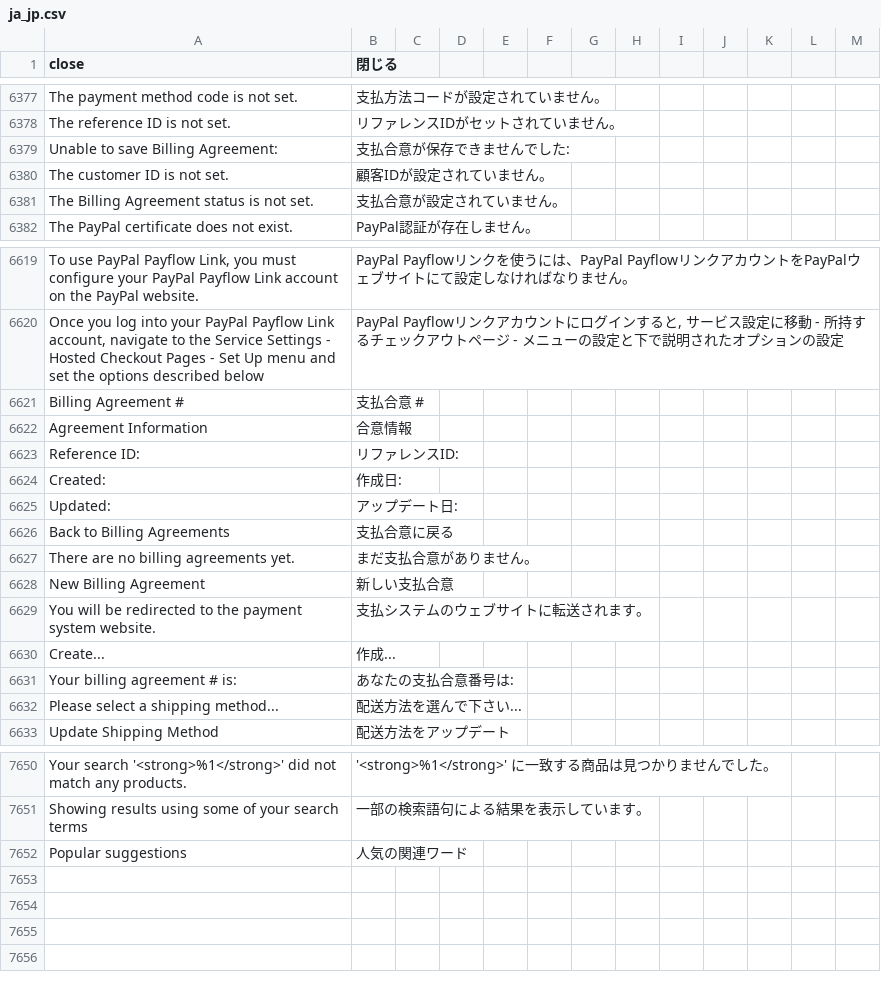
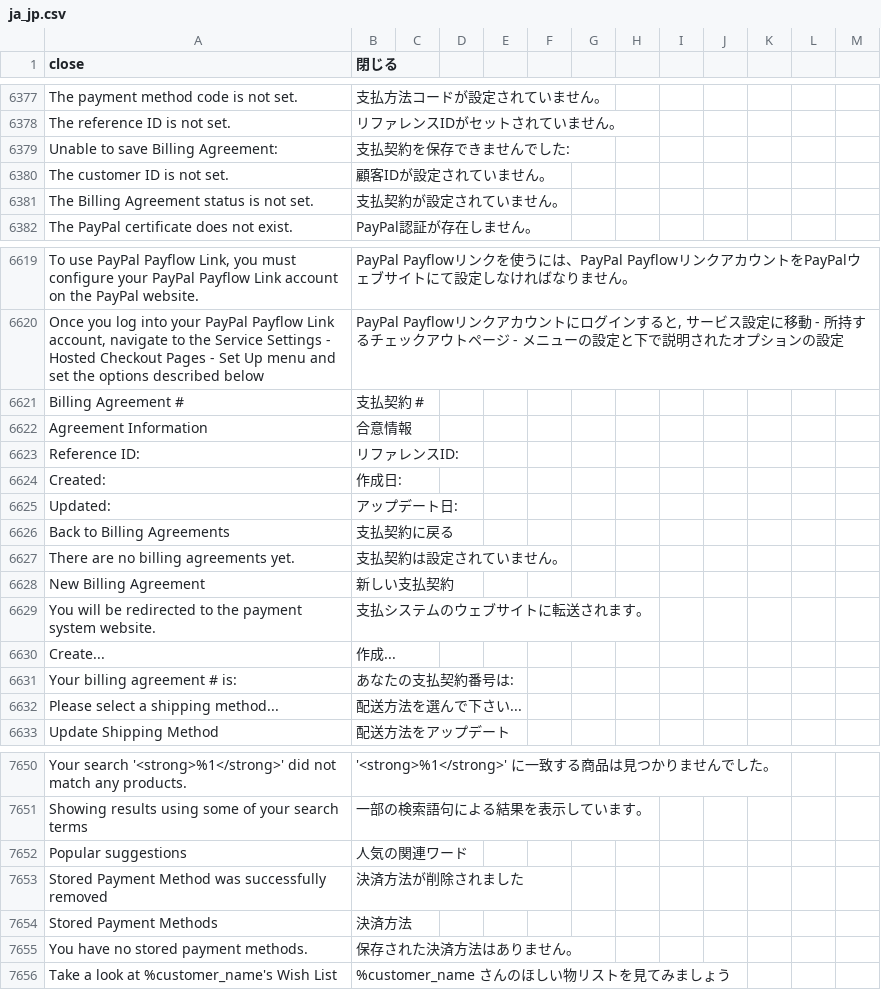
Before and after one commit to kohnaga/m2-japaneselocale, a CSV file: ja_jp.csv, drawn as a sheet; only a part is shown, gaps mark what is left out; the diff covers the shown part only; the diff names each change by its address in the sheet, - before the commit and + after, or states it on an @@ line.

Commit message:
update Japanese translation strings.

```diff
--- a/ja_jp.csv
+++ b/ja_jp.csv
-B6379 (閉じる): 支払合意が保存できませんでした:
+B6379 (閉じる): 支払契約を保存できませんでした:
-B6381 (閉じる): 支払合意が設定されていません。
+B6381 (閉じる): 支払契約が設定されていません。
-B6621 (閉じる): 支払合意 #
+B6621 (閉じる): 支払契約 #
-B6626 (閉じる): 支払合意に戻る
+B6626 (閉じる): 支払契約に戻る
-B6627 (閉じる): まだ支払合意がありません。
+B6627 (閉じる): 支払契約は設定されていません。
-B6628 (閉じる): 新しい支払合意
+B6628 (閉じる): 新しい支払契約
-B6631 (閉じる): あなたの支払合意番号は:
+B6631 (閉じる): あなたの支払契約番号は:
+row 7653: Stored Payment Method was successfully removed | 決済方法が削除されました
+row 7654: Stored Payment Methods | 決済方法
+row 7655: You have no stored payment methods. | 保存された決済方法はありません。
+row 7656: Take a look at %customer_name's Wish List | %customer_name さんのほしい物リストを見てみましょう
```
Also changed, not shown: 8 edited cells elsewhere in this file.
